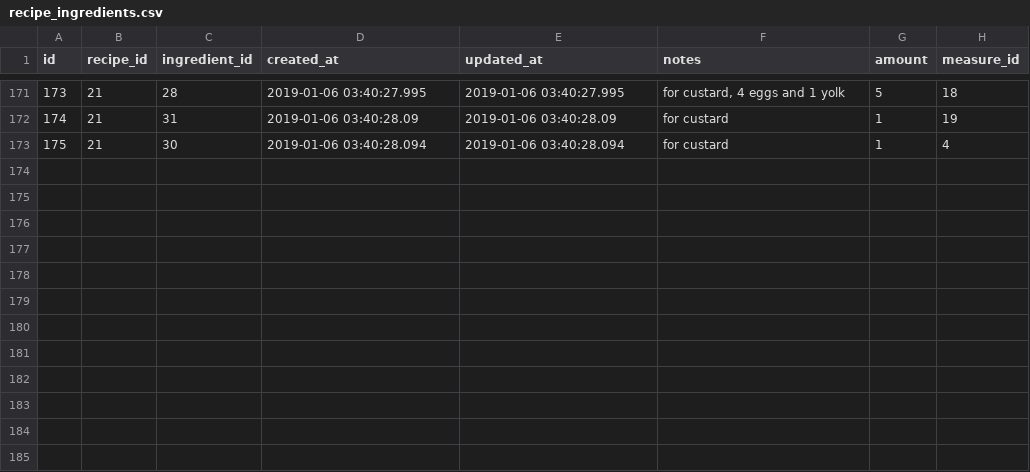
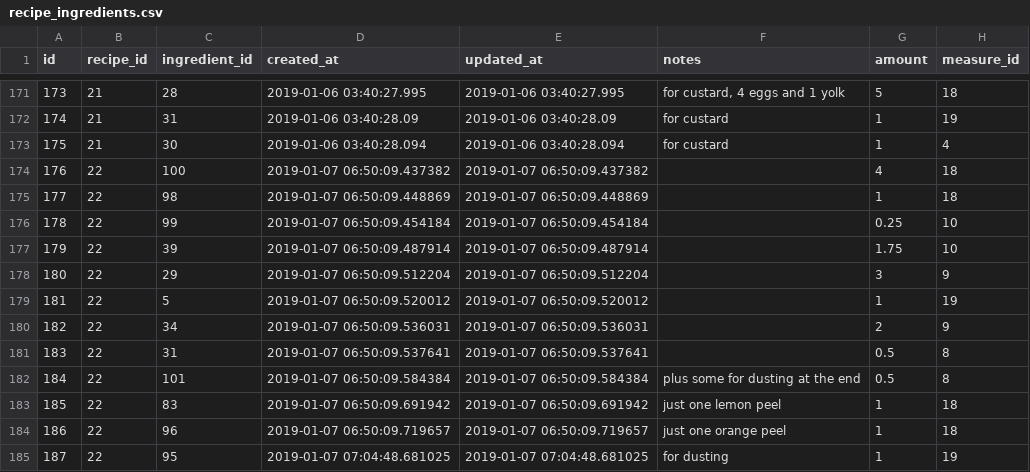
Before and after one commit to philiprlarie/recipes, a CSV file: lib/csv/recipe_ingredients.csv, drawn as a sheet; only a part is shown, gaps mark what is left out.

```diff
--- a/lib/csv/recipe_ingredients.csv
+++ b/lib/csv/recipe_ingredients.csv
@@ -173 +173,13 @@ id,recipe_id,ingredient_id,created_at,updated_at,notes,amount,measure_id
 175,21,30,2019-01-06 03:40:28.094,2019-01-06 03:40:28.094,for custard,1,4
+176,22,100,2019-01-07 06:50:09.437382,2019-01-07 06:50:09.437382,,4,18
+177,22,98,2019-01-07 06:50:09.448869,2019-01-07 06:50:09.448869,,1,18
+178,22,99,2019-01-07 06:50:09.454184,2019-01-07 06:50:09.454184,,0.25,10
+179,22,39,2019-01-07 06:50:09.487914,2019-01-07 06:50:09.487914,,1.75,10
+180,22,29,2019-01-07 06:50:09.512204,2019-01-07 06:50:09.512204,,3,9
+181,22,5,2019-01-07 06:50:09.520012,2019-01-07 06:50:09.520012,,1,19
+182,22,34,2019-01-07 06:50:09.536031,2019-01-07 06:50:09.536031,,2,9
+183,22,31,2019-01-07 06:50:09.537641,2019-01-07 06:50:09.537641,,0.5,8
+184,22,101,2019-01-07 06:50:09.584384,2019-01-07 06:50:09.584384,plus some for dusting at the end,0.5,8
+185,22,83,2019-01-07 06:50:09.691942,2019-01-07 06:50:09.691942,just one lemon peel,1,18
+186,22,96,2019-01-07 06:50:09.719657,2019-01-07 06:50:09.719657,just one orange peel,1,18
+187,22,95,2019-01-07 07:04:48.681025,2019-01-07 07:04:48.681025,for dusting,1,19
```
Also changed, not shown: lib/csv/ingredients.csv, lib/csv/recipes.csv.
